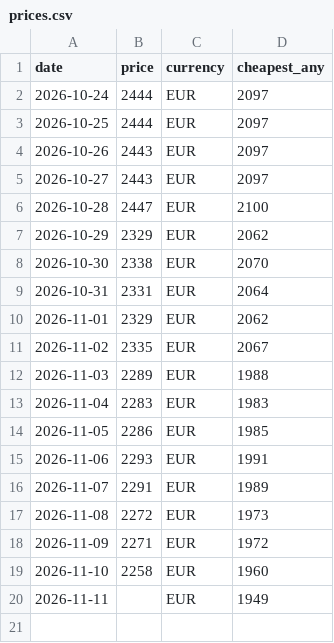
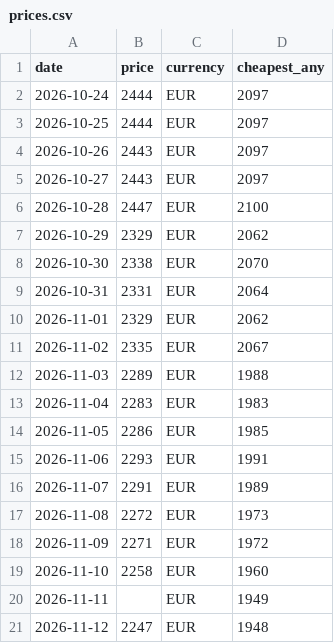
Before and after one commit to barragwada/suivi-prix, a CSV file: data/prices.csv, drawn as a sheet; the diff names each change by its address in the sheet, - before the commit and + after, or states it on an @@ line.

```diff
--- a/data/prices.csv
+++ b/data/prices.csv
+row 21: 2026-11-12 | 2247 | EUR | 1948
```
Also changed, not shown: 1 other file.
